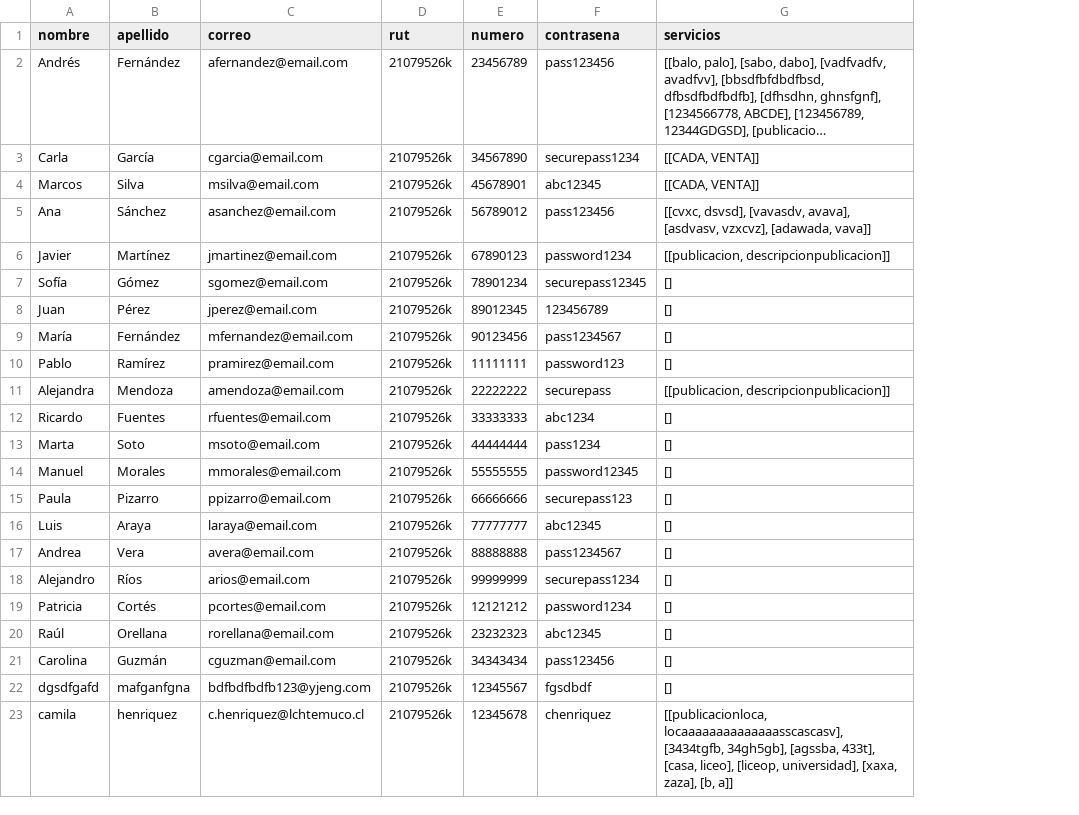
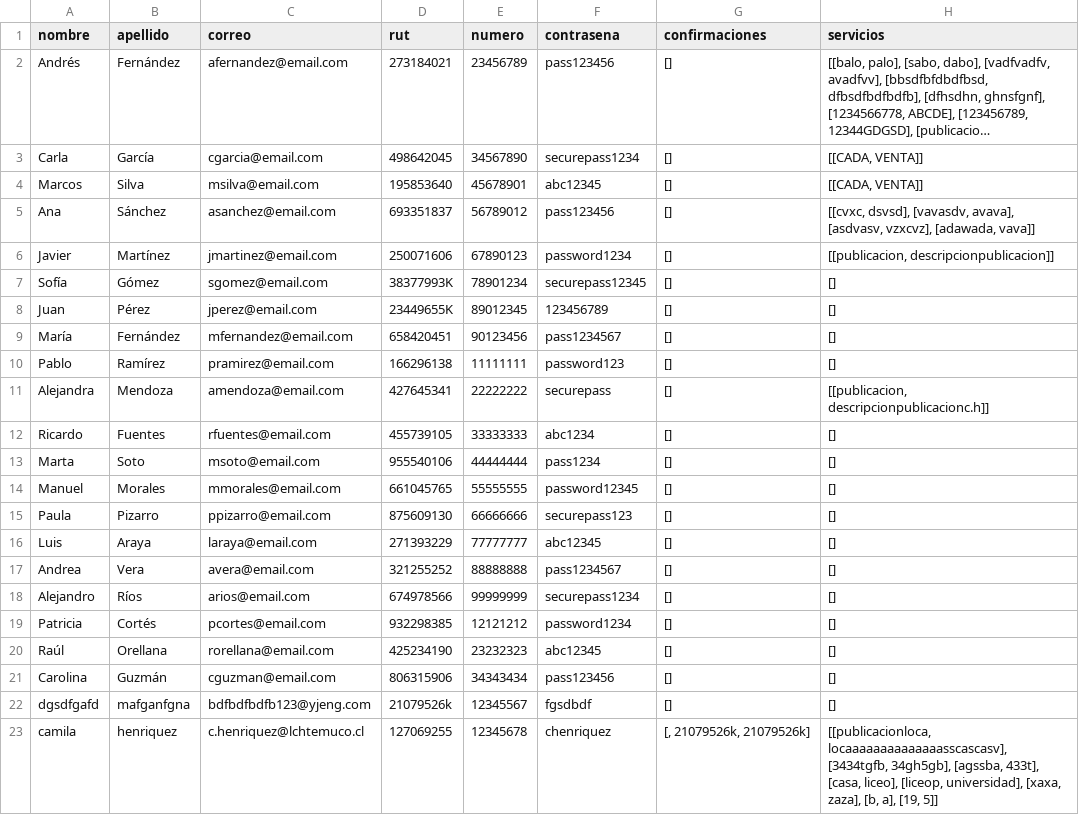
Before and after one commit to Tartatamudo/ProyectoProgOrientadaObjetos, a CSV file: compradores.csv, drawn as a sheet; long unchanged cells end in …; addresses are those after the commit; the diff names each change by its address in the sheet, - before the commit and + after, or states it on an @@ line.

```diff
--- a/compradores.csv
+++ b/compradores.csv
+column G (confirmaciones), rows 2-23: [] | [] | [] | [] | [] | [] | [] | [] | [] | [] | [] | [] | [] | [] | [] | [] | [] | [] | [] | [] | [] | [, 21079526k, 21079526k]
-D2 (rut): 21079526k
+D2 (rut): 273184021
-D3 (rut): 21079526k
+D3 (rut): 498642045
-D4 (rut): 21079526k
+D4 (rut): 195853640
-D5 (rut): 21079526k
+D5 (rut): 693351837
-D6 (rut): 21079526k
+D6 (rut): 250071606
-D7 (rut): 21079526k
+D7 (rut): 38377993K
-D8 (rut): 21079526k
+D8 (rut): 23449655K
-D9 (rut): 21079526k
+D9 (rut): 658420451
-D10 (rut): 21079526k
+D10 (rut): 166296138
-D11 (rut): 21079526k
+D11 (rut): 427645341
-H11 (servicios): [[publicacion, descripcionpublicacion]]
+H11 (servicios): [[publicacion, descripcionpublicacionc.h]]
-D12 (rut): 21079526k
+D12 (rut): 455739105
-D13 (rut): 21079526k
+D13 (rut): 955540106
-D14 (rut): 21079526k
+D14 (rut): 661045765
-D15 (rut): 21079526k
+D15 (rut): 875609130
-D16 (rut): 21079526k
+D16 (rut): 271393229
-D17 (rut): 21079526k
+D17 (rut): 321255252
-D18 (rut): 21079526k
+D18 (rut): 674978566
-D19 (rut): 21079526k
+D19 (rut): 932298385
-D20 (rut): 21079526k
+D20 (rut): 425234190
-D21 (rut): 21079526k
+D21 (rut): 806315906
-D23 (rut): 21079526k
+D23 (rut): 127069255
-H23 (servicios): …zaza], [b, a]]
+H23 (servicios): …zaza], [b, a], [19, 5]]
```
Also changed, not shown: vendedores.csv, 12 other files.
